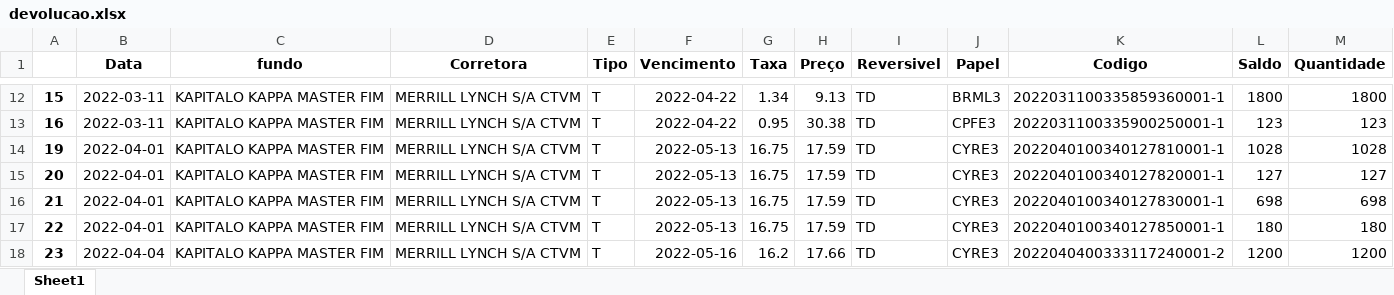
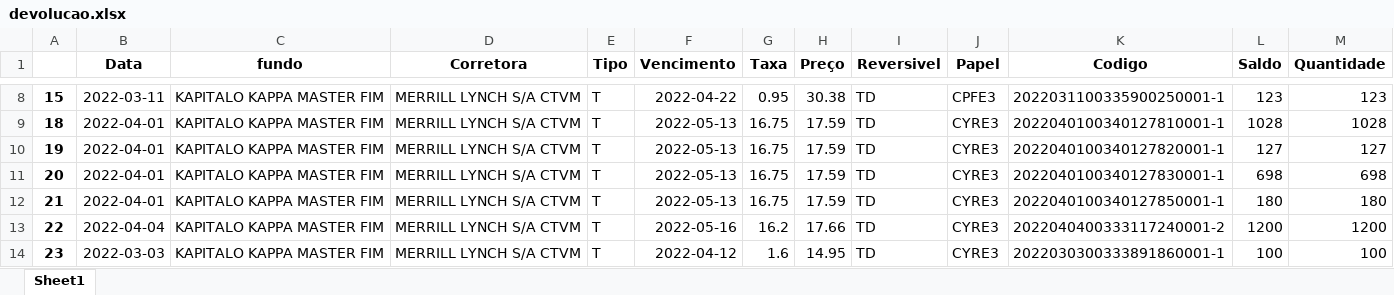
Before and after one commit to jvictorkap/BTC, an Excel workbook: Aluguel/stream-dash/devolucao.xlsx, sheet Sheet1, drawn as a sheet; only a part is shown, gaps mark what is left out; values as stored, in another font and other column widths than the file's, no borders; removed rows and columns are numbered as before the commit, all else as after; the diff covers the shown part only; the diff names each change by its address in the sheet, - before the commit and + after, or states it on an @@ line.

```diff
--- a/Aluguel/stream-dash/devolucao.xlsx (sheet Sheet1)
+++ b/Aluguel/stream-dash/devolucao.xlsx (sheet Sheet1)
-G8 (Taxa): 1.34
+G8 (Taxa): 0.95
-H8 (Preço): 9.13
+H8 (Preço): 30.38
-J8 (Papel): BRML3
+J8 (Papel): CPFE3
-K8 (Codigo): 2022031100335859360001-1
+K8 (Codigo): 2022031100335900250001-1
-L8 (Saldo): 1800
+L8 (Saldo): 123
-M8 (Quantidade): 1800
+M8 (Quantidade): 123
-row 13: 16 | 2022-03-11 | KAPITALO KAPPA MASTER FIM | MERRILL LYNCH S/A CTVM | T | 2022-04-22 | 0.95 | 30.38 | TD | CPFE3 | 2022031100335900250001-1 | 123 | 123
+row 9: 18 | 2022-04-01 | KAPITALO KAPPA MASTER FIM | MERRILL LYNCH S/A CTVM | T | 2022-05-13 | 16.75 | 17.59 | TD | CYRE3 | 2022040100340127810001-1 | 1028 | 1028
-K10 (Codigo): 2022040100340127810001-1
+K10 (Codigo): 2022040100340127820001-1
-L10 (Saldo): 1028
+L10 (Saldo): 127
-M10 (Quantidade): 1028
+M10 (Quantidade): 127
-K11 (Codigo): 2022040100340127820001-1
+K11 (Codigo): 2022040100340127830001-1
-L11 (Saldo): 127
+L11 (Saldo): 698
-M11 (Quantidade): 127
+M11 (Quantidade): 698
-K12 (Codigo): 2022040100340127830001-1
+K12 (Codigo): 2022040100340127850001-1
-L12 (Saldo): 698
+L12 (Saldo): 180
-M12 (Quantidade): 698
+M12 (Quantidade): 180
-B13 (Data): 2022-04-01
+B13 (Data): 2022-04-04
-F13 (Vencimento): 2022-05-13
+F13 (Vencimento): 2022-05-16
-G13 (Taxa): 16.75
+G13 (Taxa): 16.2
-H13 (Preço): 17.59
+H13 (Preço): 17.66
-K13 (Codigo): 2022040100340127850001-1
+K13 (Codigo): 2022040400333117240001-2
-L13 (Saldo): 180
+L13 (Saldo): 1200
-M13 (Quantidade): 180
+M13 (Quantidade): 1200
-B14 (Data): 2022-04-04
+B14 (Data): 2022-03-03
-F14 (Vencimento): 2022-05-16
+F14 (Vencimento): 2022-04-12
-G14 (Taxa): 16.2
+G14 (Taxa): 1.6
-H14 (Preço): 17.66
+H14 (Preço): 14.95
-K14 (Codigo): 2022040400333117240001-2
+K14 (Codigo): 2022030300333891860001-1
-L14 (Saldo): 1200
+L14 (Saldo): 100
-M14 (Quantidade): 1200
+M14 (Quantidade): 100
```
Also changed, not shown: 11 added rows, 20 removed rows and 129 edited cells elsewhere in this sheet, Aluguel/stream-dash/devol.xlsx, Aluguel/stream-dash/df_recall.xlsx, 5 other files.
